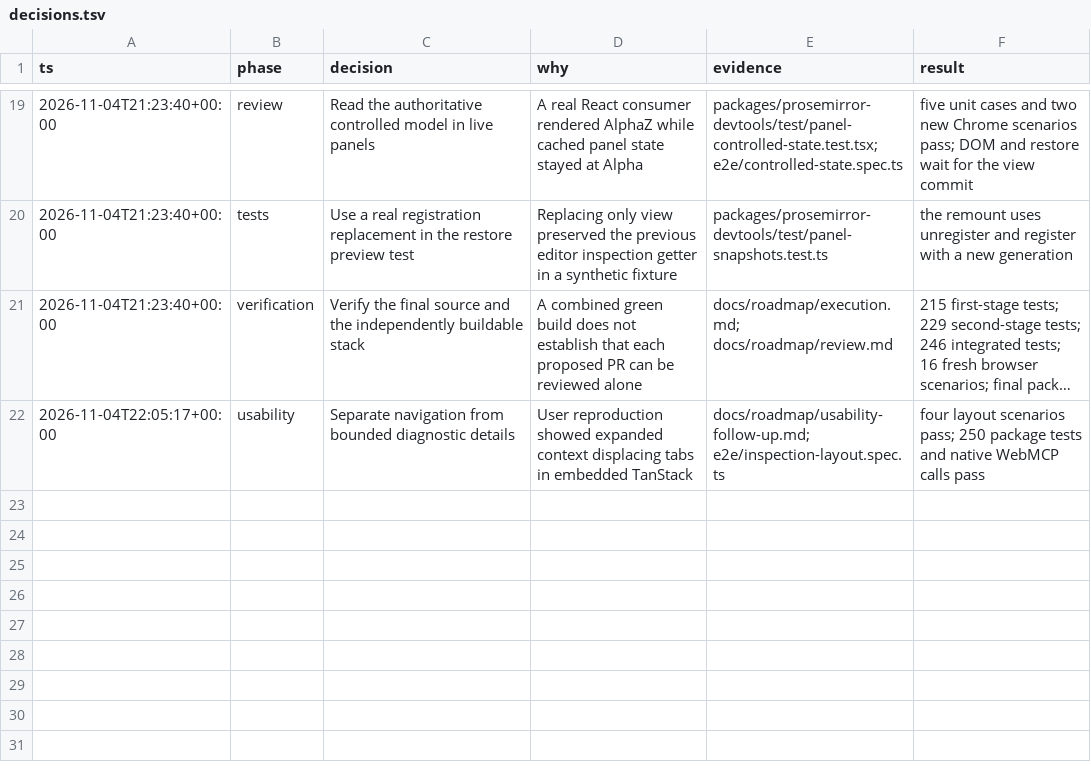
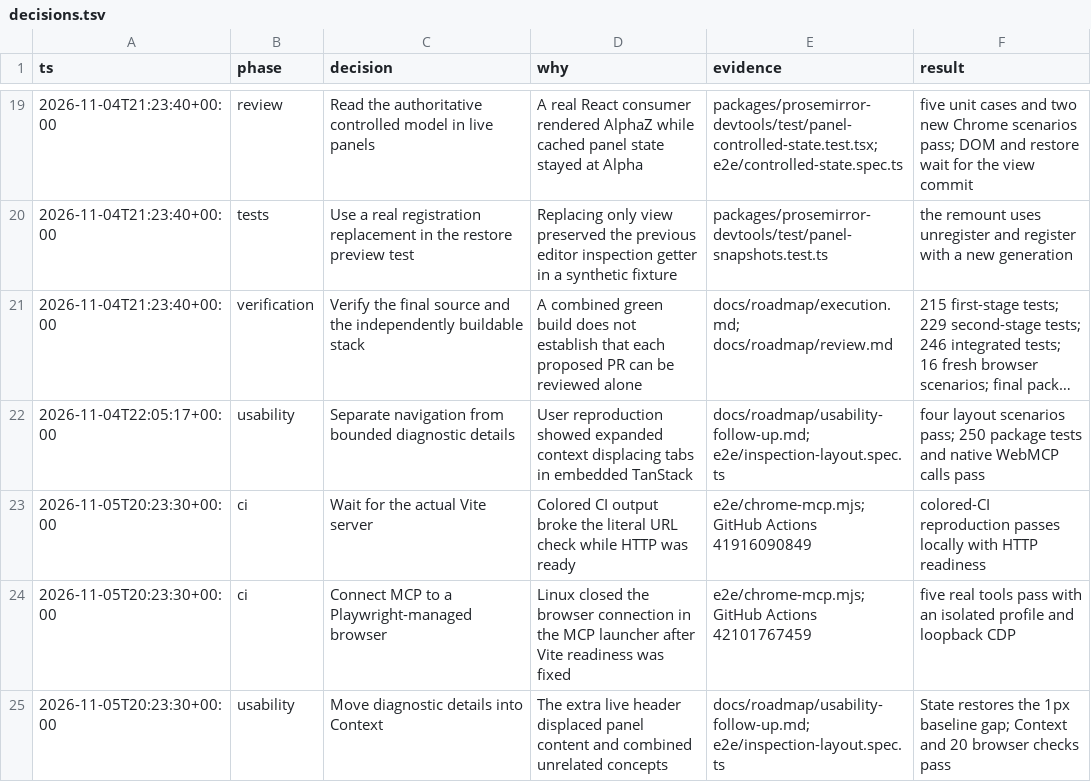
Before and after one commit to riccardoperra/prosemirror-devtools, a TSV file: docs/roadmap/decisions.tsv, drawn as a sheet; only a part is shown, gaps mark what is left out; long unchanged cells end in ….

Commit message:
docs(inspector): record compact panel and CI verification

```diff
--- a/docs/roadmap/decisions.tsv
+++ b/docs/roadmap/decisions.tsv
@@ -22 +22,4 @@ ts	phase	decision	why	evidence	result
 2026-11-04T22:05:17+00:00	usability	Separate navigation from bounded diagnostic details	User reproduction showed expanded context displacing tabs in embedded TanStack	docs/roadmap/usability-follow-up.md; e2e/inspection-layout.spec.ts	four layout scenarios pass; 250 package tests and native WebMCP calls pass
+2026-11-05T20:23:30+00:00	ci	Wait for the actual Vite server	Colored CI output broke the literal URL check while HTTP was ready	e2e/chrome-mcp.mjs; GitHub Actions 41916090849	colored-CI reproduction passes locally with HTTP readiness
+2026-11-05T20:23:30+00:00	ci	Connect MCP to a Playwright-managed browser	Linux closed the browser connection in the MCP launcher after Vite readiness was fixed	e2e/chrome-mcp.mjs; GitHub Actions 42101767459	five real tools pass with an isolated profile and loopback CDP
+2026-11-05T20:23:30+00:00	usability	Move diagnostic details into Context	The extra live header displaced panel content and combined unrelated concepts	docs/roadmap/usability-follow-up.md; e2e/inspection-layout.spec.ts	State restores the 1px baseline gap; Context and 20 browser checks pass
```
Also changed, not shown: 6 other files.
